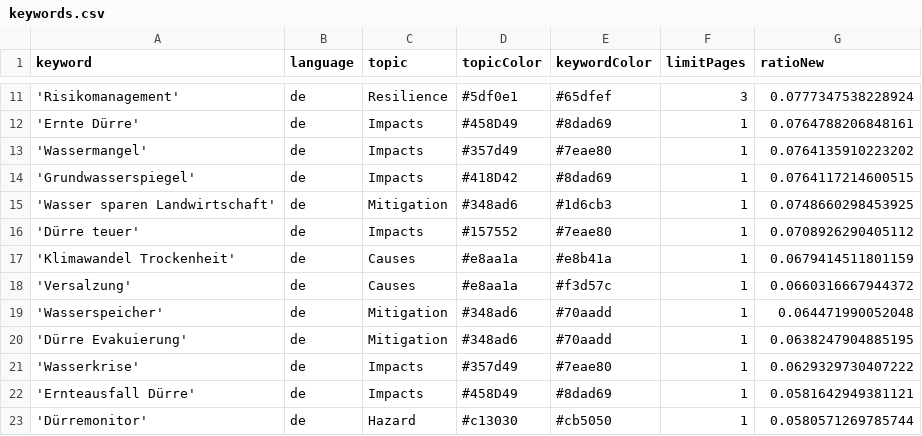
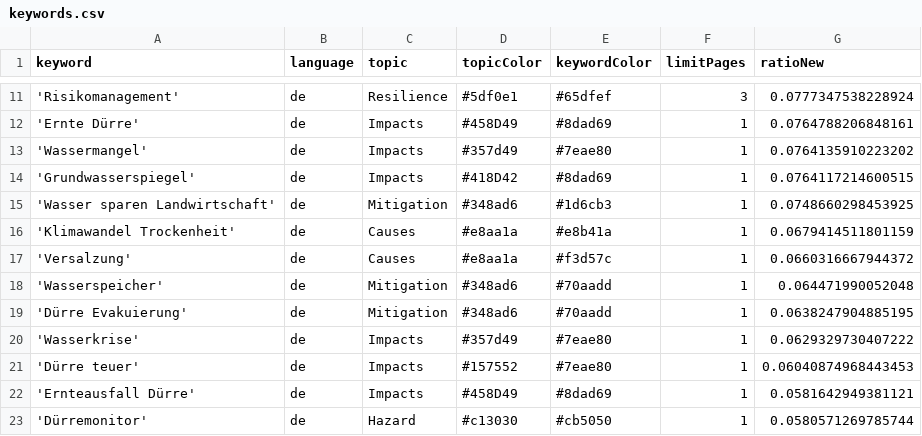
Before and after one commit to sonjanews/DroughtIsComing, a CSV file: keywords.csv, drawn as a sheet; only a part is shown, gaps mark what is left out.

Commit message:
Commit from GitHub Actions (harvest:0.0)

```diff
--- a/keywords.csv
+++ b/keywords.csv
@@ -15,3 +15,2 @@ keyword,language,topic,topicColor,keywordColor,limitPages,ratioNew
 'Wasser sparen Landwirtschaft',de,Mitigation,#348ad6,#1d6cb3,1,0.0748660298453925
-'Dürre teuer',de,Impacts,#157552,#7eae80,1,0.0708926290405112
 'Klimawandel Trockenheit',de,Causes,#e8aa1a,#e8b41a,1,0.0679414511801159
@@ -21,2 +20,3 @@ keyword,language,topic,topicColor,keywordColor,limitPages,ratioNew
 'Wasserkrise',de,Impacts,#357d49,#7eae80,1,0.0629329730407222
+'Dürre teuer',de,Impacts,#157552,#7eae80,1,0.06040874968443453
 'Ernteausfall Dürre',de,Impacts,#458D49,#8dad69,1,0.0581642949381121
```
